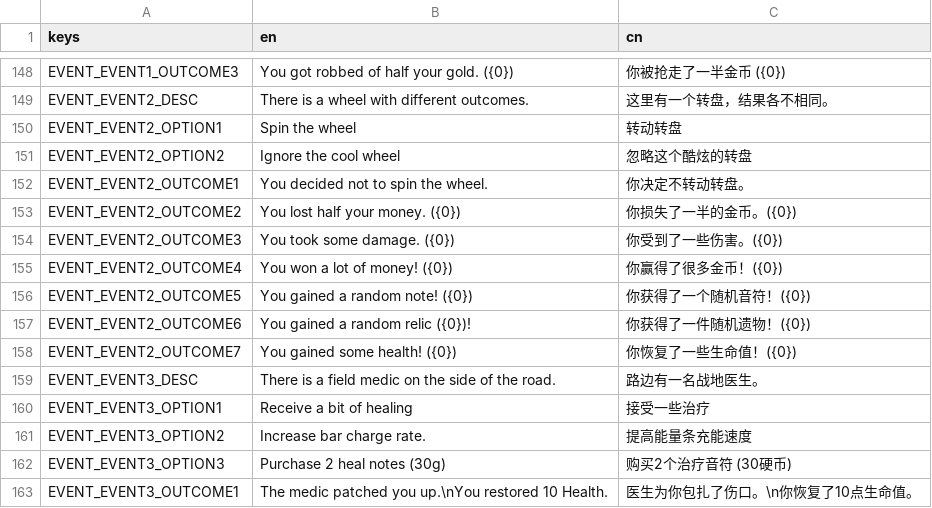
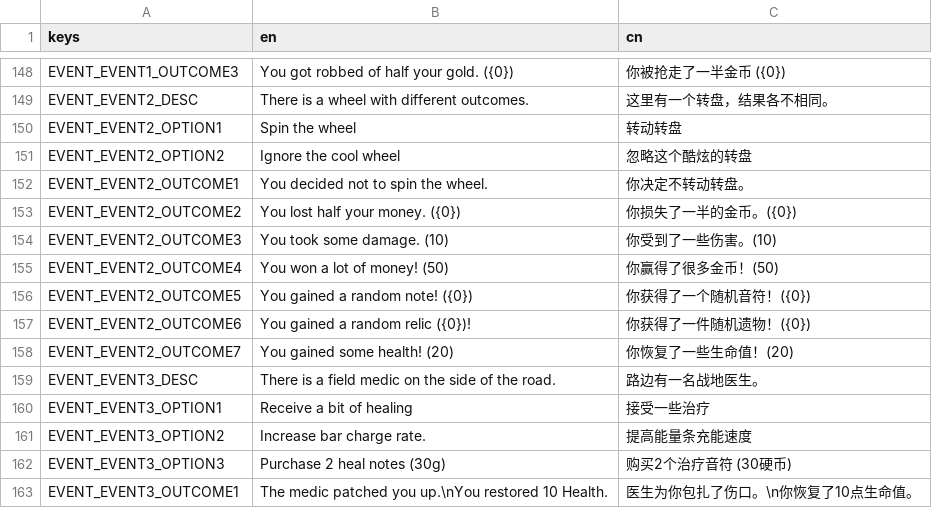
Before and after one commit to Project-Funk-Engine/ProjectFunkEngine, a CSV file: Globals/Translations/Translations.csv, drawn as a sheet; only a part is shown, gaps mark what is left out.

```diff
--- a/Globals/Translations/Translations.csv
+++ b/Globals/Translations/Translations.csv
@@ -153,7 +153,7 @@ EVENT_EVENT2_OUTCOME1,You decided not to spin the wheel.,你决定不转动转
 EVENT_EVENT2_OUTCOME2,You lost half your money. ({0}),你损失了一半的金币。({0})
-EVENT_EVENT2_OUTCOME3,You took some damage. ({0}),你受到了一些伤害。({0})
-EVENT_EVENT2_OUTCOME4,You won a lot of money! ({0}),你赢得了很多金币！({0})
+EVENT_EVENT2_OUTCOME3,You took some damage. (10),你受到了一些伤害。(10)
+EVENT_EVENT2_OUTCOME4,You won a lot of money! (50),你赢得了很多金币！(50)
 EVENT_EVENT2_OUTCOME5,You gained a random note! ({0}),你获得了一个随机音符！({0})
 EVENT_EVENT2_OUTCOME6,You gained a random relic ({0})!,你获得了一件随机遗物！({0})
-EVENT_EVENT2_OUTCOME7,You gained some health! ({0}),你恢复了一些生命值！({0})
+EVENT_EVENT2_OUTCOME7,You gained some health! (20),你恢复了一些生命值！(20)
 EVENT_EVENT3_DESC,There is a field medic on the side of the road.,路边有一名战地医生。
```
Also changed, not shown: 1 other file.
